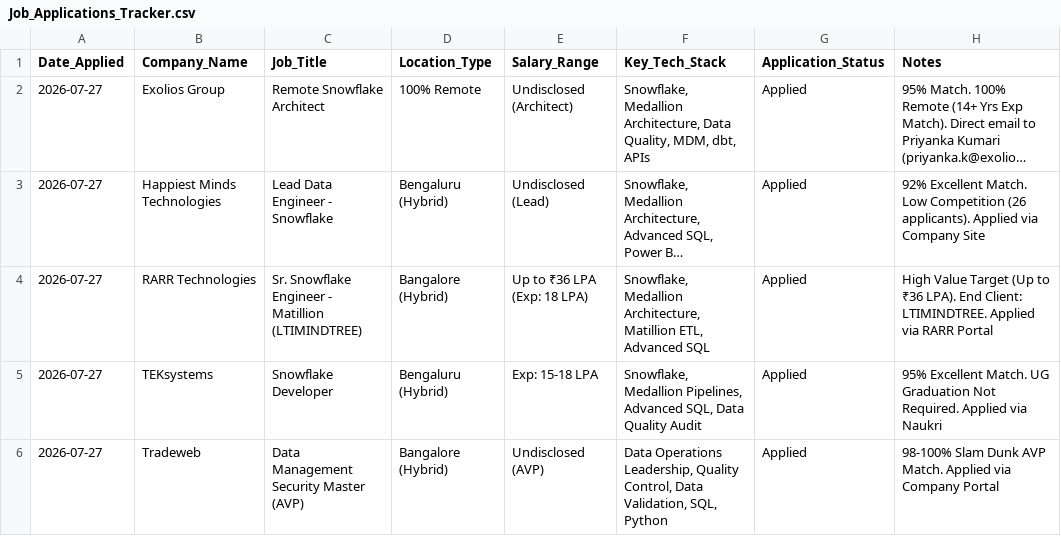
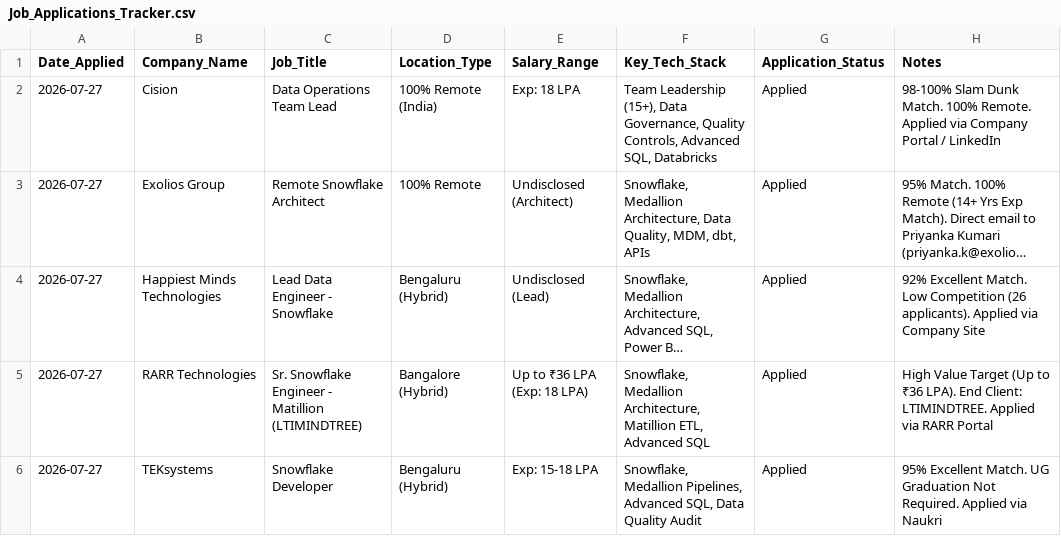
Before and after one commit to LeadGenData/M_Haresh_Kumar, a CSV file: Job_Applications_Tracker.csv, drawn as a sheet; only a part is shown; the shorter side is filled out with more unchanged rows; long unchanged cells end in …; the diff names each change by its address in the sheet, - before the commit and + after, or states it on an @@ line.

Commit message:
Add Cision Data Operations Team Lead application to job tracker

```diff
--- a/Job_Applications_Tracker.csv
+++ b/Job_Applications_Tracker.csv
+row 2: 2026-07-27 | Cision | Data Operations Team Lead | 100% Remote (India) | Exp: 18 LPA | Team Leadership (15+), Data Governance, Quality Controls, Advanced SQL, Databricks | Applied | 98-100% Slam Dunk Match. 100% Remote. Applied via Company Portal / LinkedIn
```
Also changed, not shown: 1 other file.
